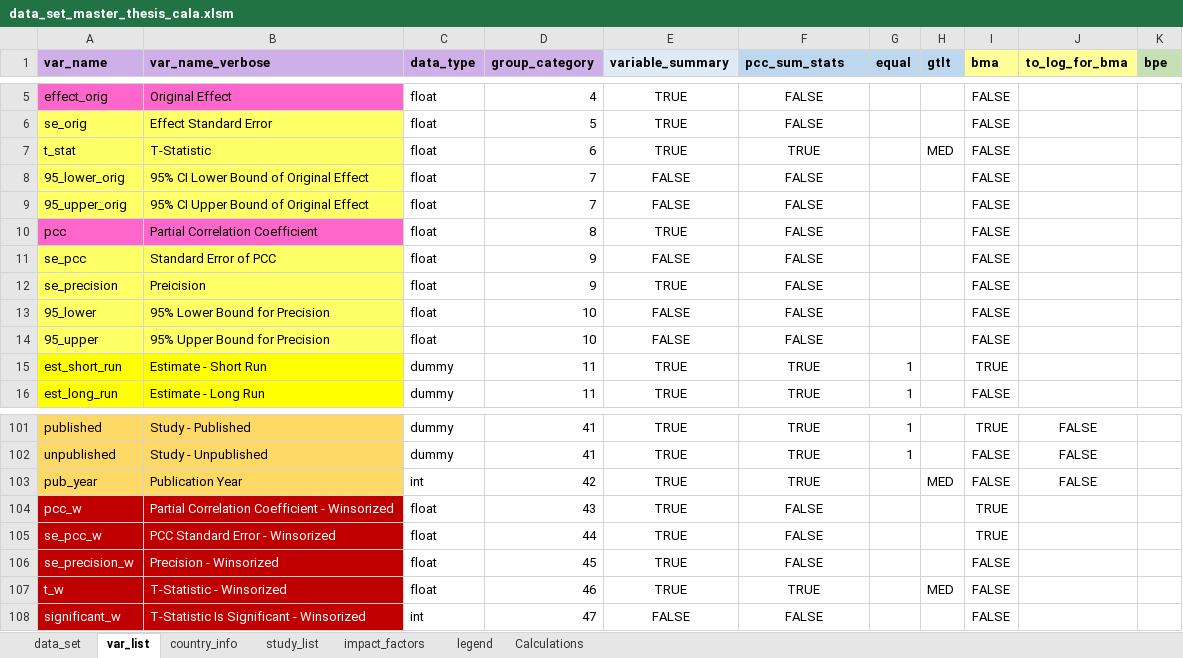
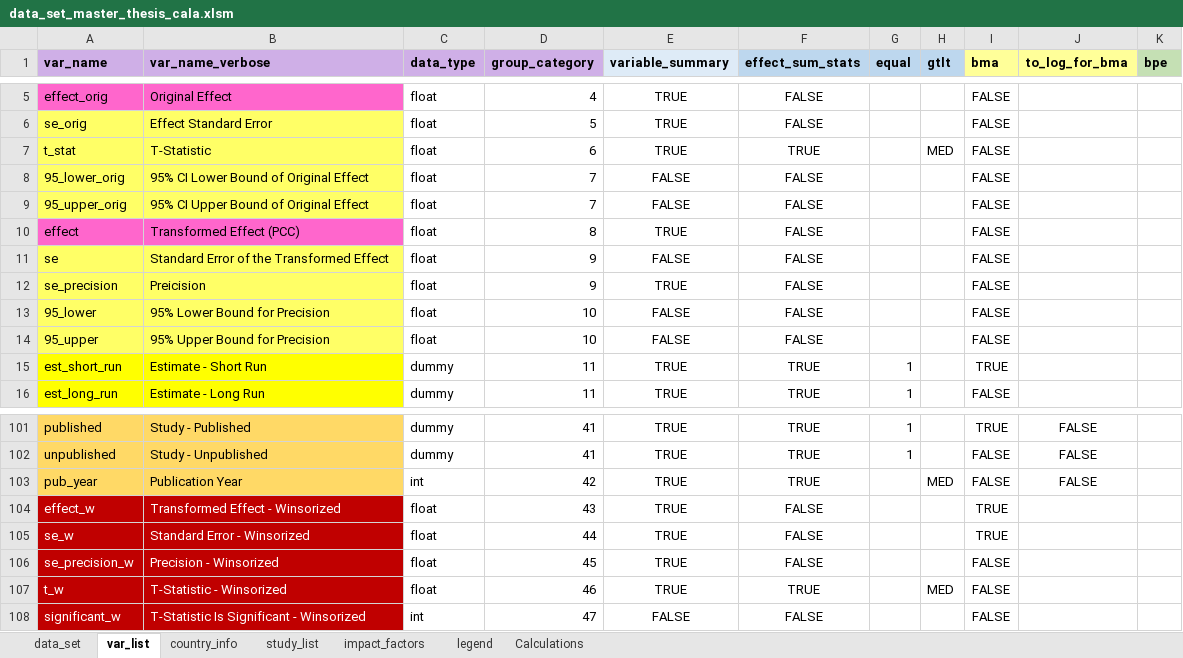
Before and after one commit to PetrCala/Diploma-Thesis, an Excel workbook: Data/data_set_master_thesis_cala.xlsm, sheet var_list, drawn as a sheet; only a part is shown, gaps mark what is left out; values as stored, in another font and other column widths than the file's, no borders; conditional formats not drawn; the diff names each change by its address in the sheet, - before the commit and + after, or states it on an @@ line.

Commit message:
Added docstrings, rewrote all PCC variables to Effect for generalization

```diff
--- a/Data/data_set_master_thesis_cala.xlsm (sheet var_list)
+++ b/Data/data_set_master_thesis_cala.xlsm (sheet var_list)
-F1: pcc_sum_stats
+F1: effect_sum_stats
-A10 (var_name): pcc
+A10 (var_name): effect
-B10 (var_name_verbose): Partial Correlation Coefficient
+B10 (var_name_verbose): Transformed Effect (PCC)
-A11 (var_name): se_pcc
+A11 (var_name): se
-B11 (var_name_verbose): Standard Error of PCC
+B11 (var_name_verbose): Standard Error of the Transformed Effect
-A104 (var_name): pcc_w
+A104 (var_name): effect_w
-B104 (var_name_verbose): Partial Correlation Coefficient - Winsorized
+B104 (var_name_verbose): Transformed Effect - Winsorized
-A105 (var_name): se_pcc_w
+A105 (var_name): se_w
-B105 (var_name_verbose): PCC Standard Error - Winsorized
+B105 (var_name_verbose): Standard Error - Winsorized
```
Also changed, not shown: sheet data_set, 4 other files.
